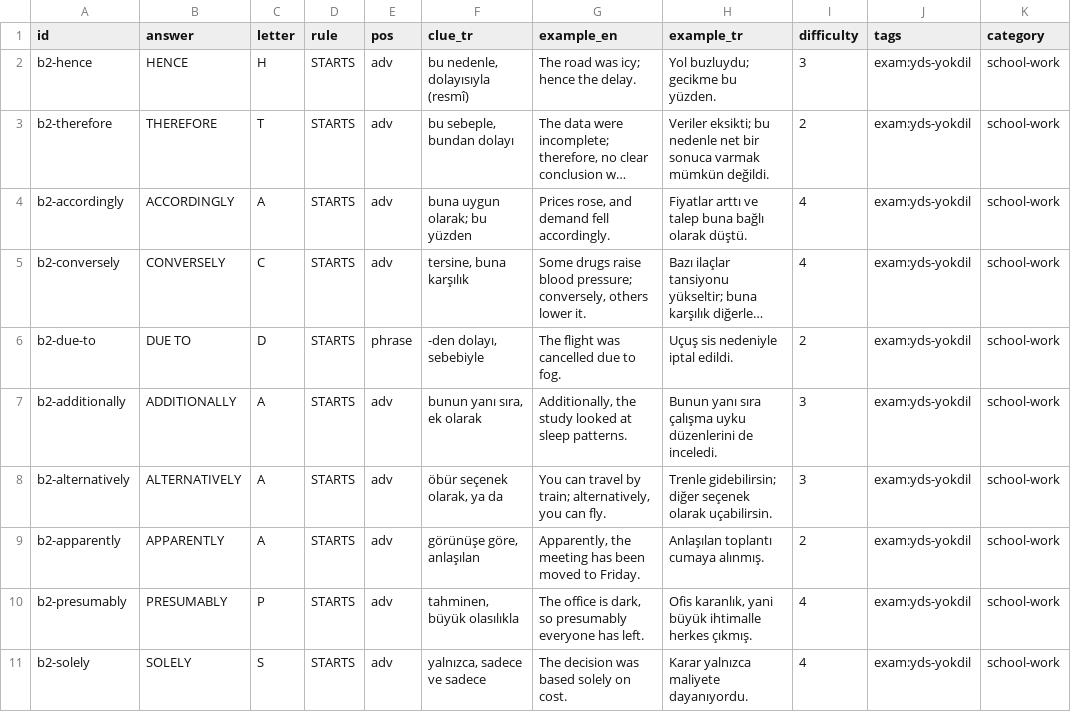
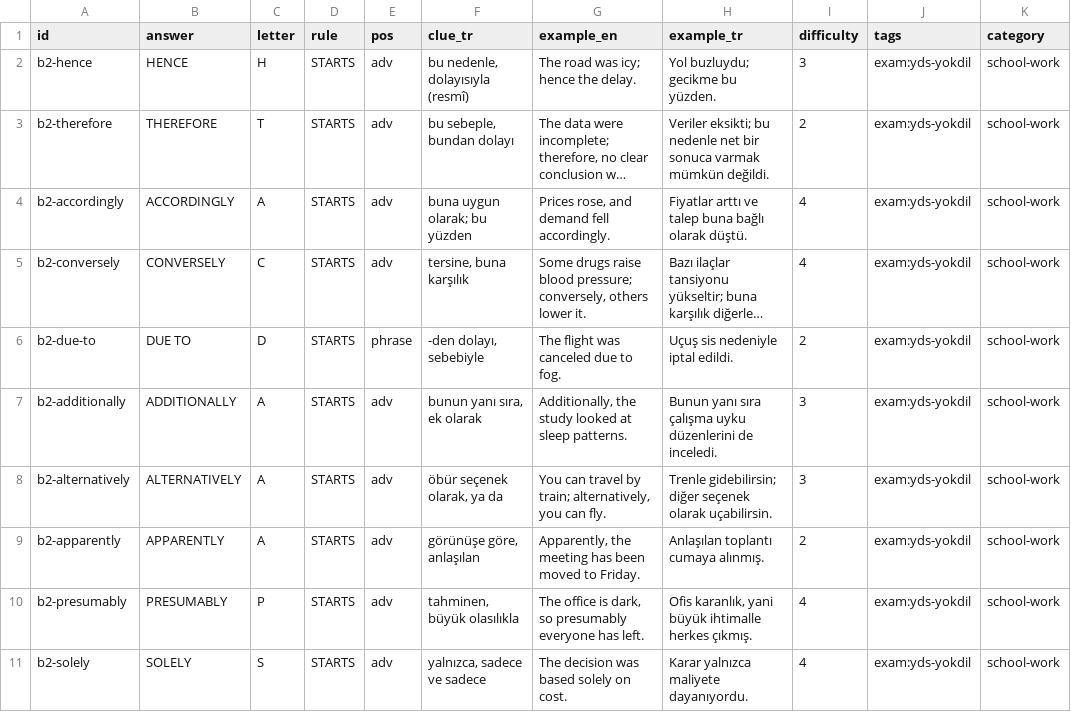
Before and after one commit to talhabayhn/lexi, a CSV file: content/exam-packs/cards/B2/yds-yokdil.csv, drawn as a sheet; only a part is shown; long unchanged cells end in …; the diff covers the shown part only; the diff names each change by its address in the sheet, - before the commit and + after, or states it on an @@ line.

```diff
--- a/content/exam-packs/cards/B2/yds-yokdil.csv
+++ b/content/exam-packs/cards/B2/yds-yokdil.csv
-G6 (example_en): The flight was cancelled due to fog.
+G6 (example_en): The flight was canceled due to fog.
```
Also changed, not shown: 22 edited cells elsewhere in this file, content/exam-packs/cards/A2/lgs.csv, 1 other file.
